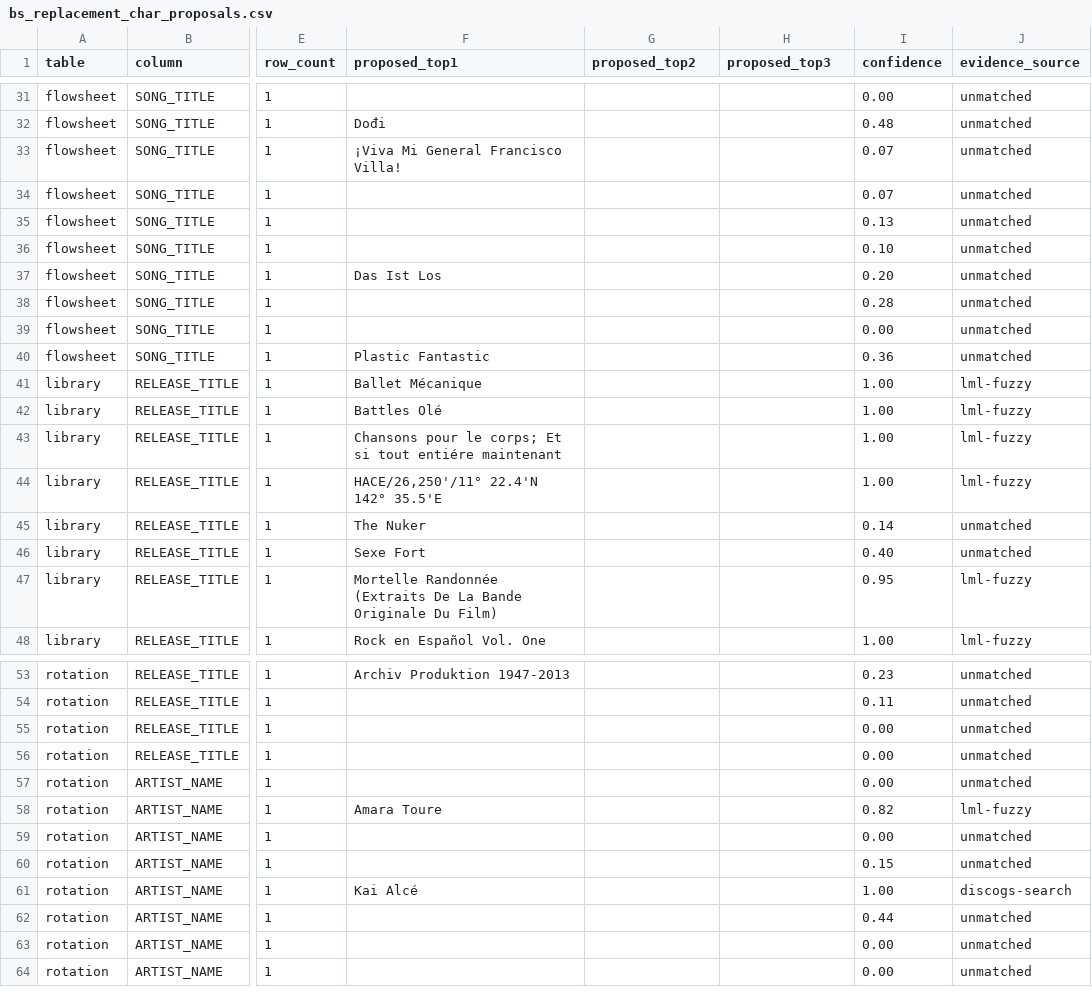
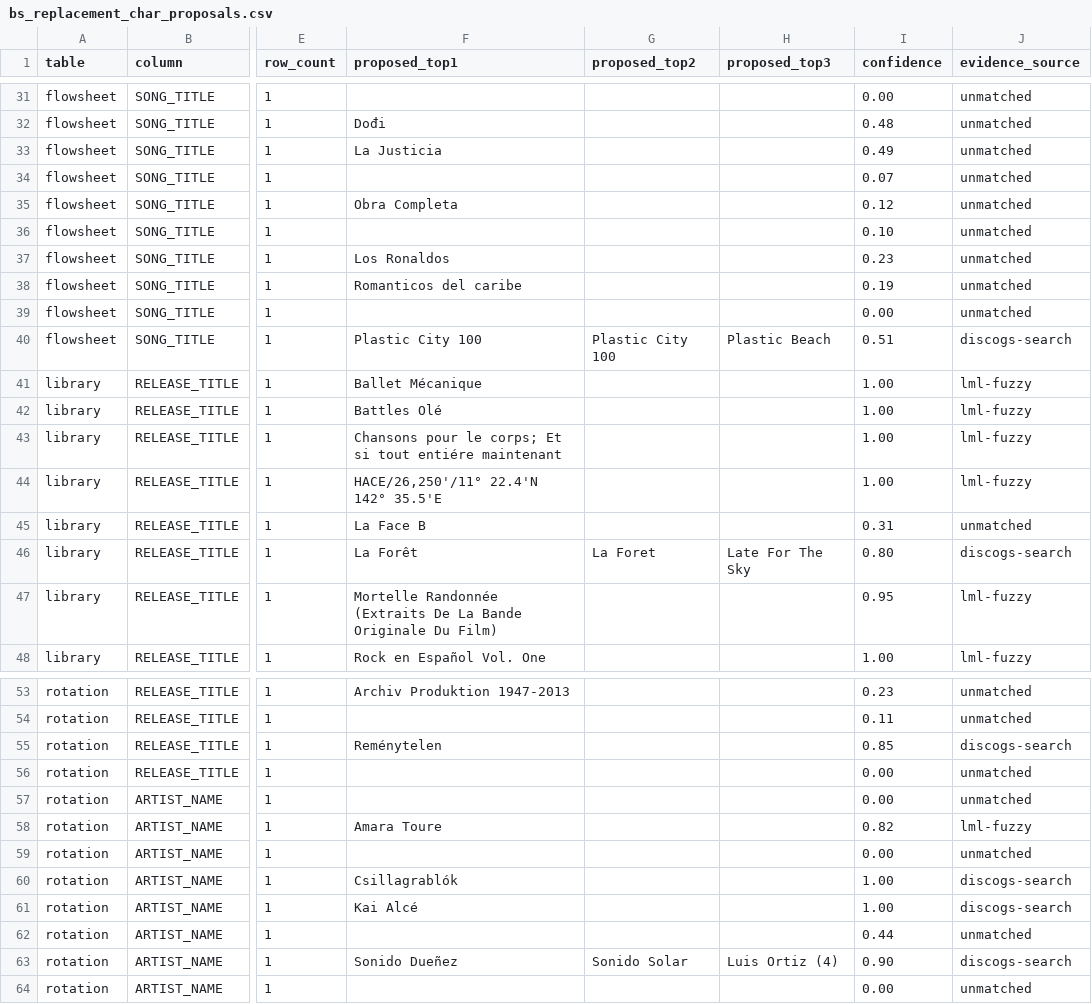
Before and after one commit to WXYC/Backend-Service, a CSV file: audit/bs_replacement_char_proposals.csv, drawn as a sheet; only a part is shown, gaps mark what is left out; the diff covers the shown part only; the diff names each change by its address in the sheet, - before the commit and + after, or states it on an @@ line.

Commit message:
Anchor-pass Discogs recovery: +10 rows (23 high-conf total)
Sent Discogs the LONGEST contiguous ASCII anchor (split at mojibake markers) rather than the full skeleton. Skeleton-style probes like 'Csillagrablk' break Discogs's substring-style search because the stray 'k' at the end isn't in 'Csillagrablók'; splitting at FFFD gives clean anchors ('Csillagrabl') that match cleanly.

Wins this pass:
  Csillagrablók ×2 (rotation+flowsheet)  1.00
  Sonido Dueñez ×2                       0.90
  Reménytelen   ×2                       0.85  (Discogs result has zero-width U+200B chars; needs NFC-strip per V016)
  La Forêt                               0.80
  Music From The Caucasus … 2013-23      0.84
  League Of Legends Worlds Anthems       0.54  (drops leading mojibaked prefix — looks right)
  Plastic City 100                       0.51  ← FALSE POSITIVE, real canonical is 'Plastic 100°C'

State:
  23 high (>= 0.80)
   4 mid (0.50-0.80) — includes Plastic-City false positive + 2 LML false positives + League-of-Legends
  15 low-conf hints (incl. µ-Ziq at 0.11 actually correct)
  23 no result — needs hand-curation

```diff
--- a/audit/bs_replacement_char_proposals.csv
+++ b/audit/bs_replacement_char_proposals.csv
-F33 (proposed_top1): ¡Viva Mi General Francisco Villa!
+F33 (proposed_top1): La Justicia
-I33 (confidence): 0.07
+I33 (confidence): 0.49
-F35 (proposed_top1): (empty)
+F35 (proposed_top1): Obra Completa
-I35 (confidence): 0.13
+I35 (confidence): 0.12
-F37 (proposed_top1): Das Ist Los
+F37 (proposed_top1): Los Ronaldos
-I37 (confidence): 0.20
+I37 (confidence): 0.23
-F38 (proposed_top1): (empty)
+F38 (proposed_top1): Romanticos del caribe
-I38 (confidence): 0.28
+I38 (confidence): 0.19
-F40 (proposed_top1): Plastic Fantastic
+F40 (proposed_top1): Plastic City 100
-G40 (proposed_top2): (empty)
+G40 (proposed_top2): Plastic City 100
-H40 (proposed_top3): (empty)
+H40 (proposed_top3): Plastic Beach
-I40 (confidence): 0.36
+I40 (confidence): 0.51
-J40 (evidence_source): unmatched
+J40 (evidence_source): discogs-search
-F45 (proposed_top1): The Nuker
+F45 (proposed_top1): La Face B
-I45 (confidence): 0.14
+I45 (confidence): 0.31
-F46 (proposed_top1): Sexe Fort
+F46 (proposed_top1): La Forêt
-G46 (proposed_top2): (empty)
+G46 (proposed_top2): La Foret
-H46 (proposed_top3): (empty)
+H46 (proposed_top3): Late For The Sky
-I46 (confidence): 0.40
+I46 (confidence): 0.80
-J46 (evidence_source): unmatched
+J46 (evidence_source): discogs-search
-F55 (proposed_top1): (empty)
+F55 (proposed_top1): Reménytelen
-I55 (confidence): 0.00
+I55 (confidence): 0.85
-J55 (evidence_source): unmatched
+J55 (evidence_source): discogs-search
-F60 (proposed_top1): (empty)
+F60 (proposed_top1): Csillagrablók
-I60 (confidence): 0.15
+I60 (confidence): 1.00
-J60 (evidence_source): unmatched
+J60 (evidence_source): discogs-search
-F63 (proposed_top1): (empty)
+F63 (proposed_top1): Sonido Dueñez
-G63 (proposed_top2): (empty)
+G63 (proposed_top2): Sonido Solar
-H63 (proposed_top3): (empty)
+H63 (proposed_top3): Luis Ortiz (4)
-I63 (confidence): 0.00
+I63 (confidence): 0.90
-J63 (evidence_source): unmatched
+J63 (evidence_source): discogs-search
```
Also changed, not shown: 22 edited cells elsewhere in this file.
